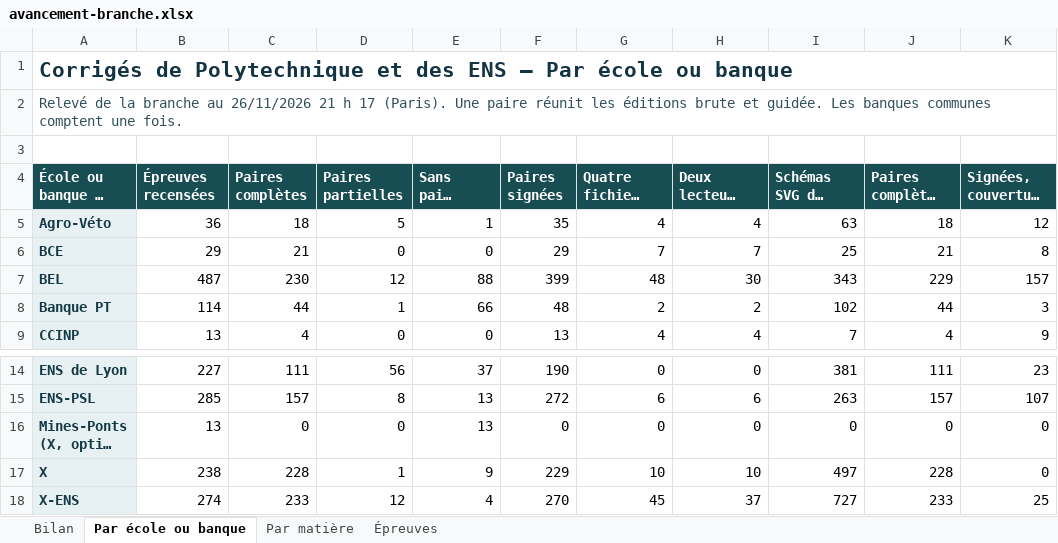
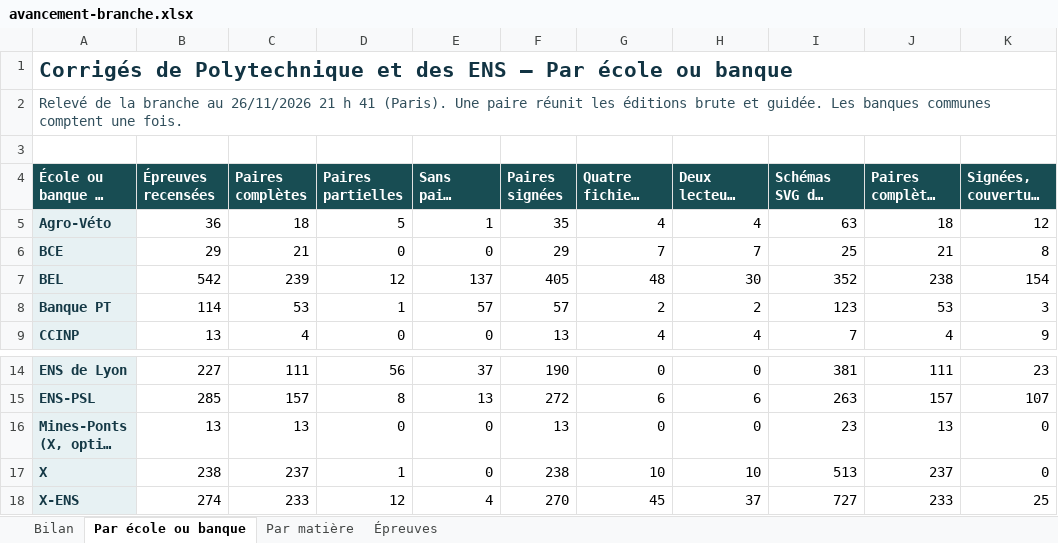
Before and after one commit to knoel99/corriges-concours, an Excel workbook: campagnes/x-ens/bilans/classeurs/avancement-branche.xlsx, sheet Par école ou banque, drawn as a sheet; only a part is shown, gaps mark what is left out; long unchanged cells end in …; values as stored, in another font and other column widths than the file's, no borders; the diff names each change by its address in the sheet, - before the commit and + after, or states it on an @@ line.

Commit message:
Actualise le bilan consolidé des écoles et des banques

```diff
--- a/campagnes/x-ens/bilans/classeurs/avancement-branche.xlsx (sheet Par école ou banque)
+++ b/campagnes/x-ens/bilans/classeurs/avancement-branche.xlsx (sheet Par école ou banque)
-A2 (École ou banque du registre): …21 h 17 (Paris). Une…
+A2 (École ou banque du registre): …21 h 41 (Paris). Une…
-B7 (Épreuves recensées): 487
+B7 (Épreuves recensées): 542
-C7 (Paires complètes): 230
+C7 (Paires complètes): 239
-E7 (Sans paire signée): 88
+E7 (Sans paire signée): 137
-F7 (Paires signées): 399
+F7 (Paires signées): 405
-I7 (Schémas SVG des complètes): 343
+I7 (Schémas SVG des complètes): 352
-J7: 229
+J7: 238
-K7 (Signées, couverture à confirmer): 157
+K7 (Signées, couverture à confirmer): 154
-C8 (Paires complètes): 44
+C8 (Paires complètes): 53
-E8 (Sans paire signée): 66
+E8 (Sans paire signée): 57
-F8 (Paires signées): 48
+F8 (Paires signées): 57
-I8 (Schémas SVG des complètes): 102
+I8 (Schémas SVG des complètes): 123
-J8: 44
+J8: 53
-C16 (Paires complètes): 0
+C16 (Paires complètes): 13
-E16 (Sans paire signée): 13
+E16 (Sans paire signée): 0
-F16 (Paires signées): 0
+F16 (Paires signées): 13
-I16 (Schémas SVG des complètes): 0
+I16 (Schémas SVG des complètes): 23
-J16: 0
+J16: 13
-C17 (Paires complètes): 228
+C17 (Paires complètes): 237
-E17 (Sans paire signée): 9
+E17 (Sans paire signée): 0
-F17 (Paires signées): 229
+F17 (Paires signées): 238
-I17 (Schémas SVG des complètes): 497
+I17 (Schémas SVG des complètes): 513
-J17: 228
+J17: 237
```
Also changed, not shown: sheet Épreuves, sheet Bilan, sheet Par matière, 5 other files.
